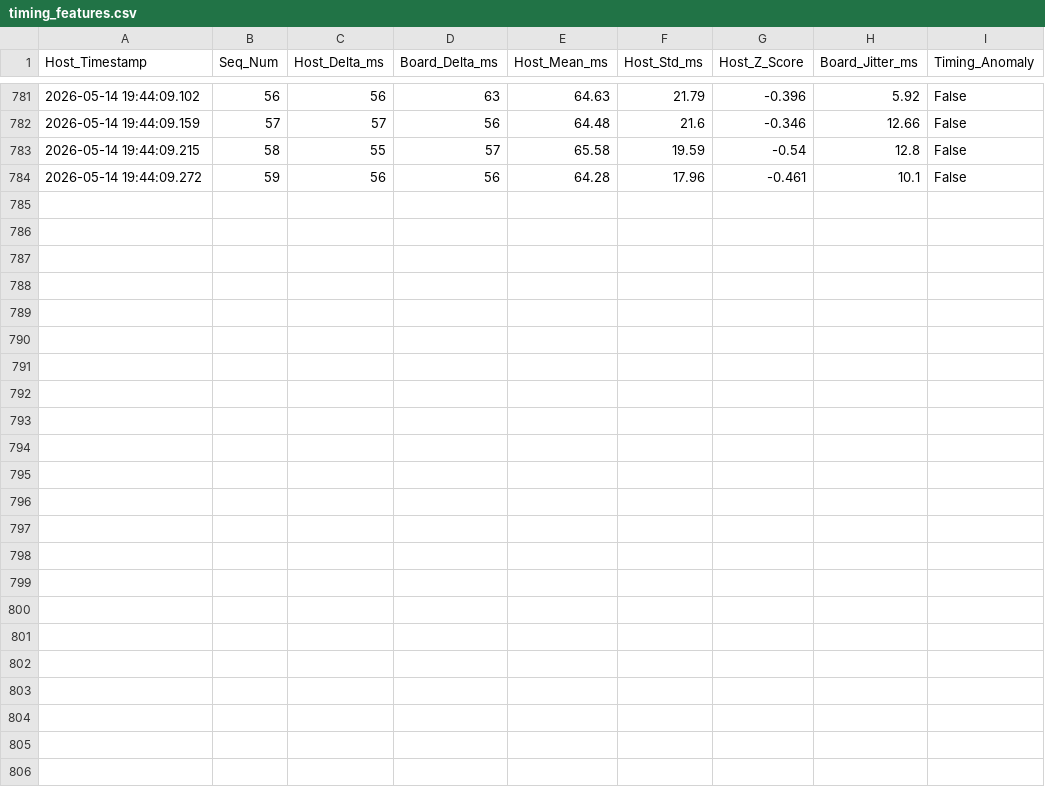
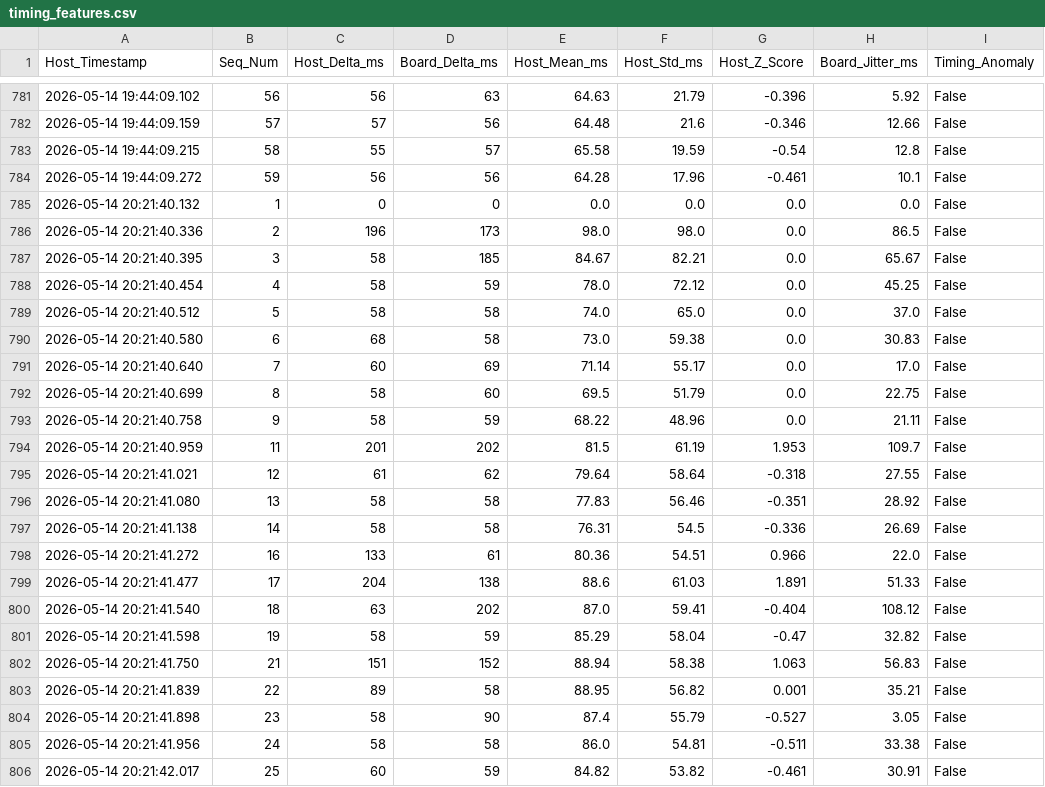
Before and after one commit to salmanihassan/lab-scale-bridge-monitoring, a CSV file: Sp2026-CpE2/merged_project/broker/timing_features.csv, drawn as a sheet; only a part is shown, gaps mark what is left out; the diff names each change by its address in the sheet, - before the commit and + after, or states it on an @@ line.

```diff
--- a/Sp2026-CpE2/merged_project/broker/timing_features.csv
+++ b/Sp2026-CpE2/merged_project/broker/timing_features.csv
+row 785: 2026-05-14 20:21:40.132 | 1 | 0 | 0 | 0.0 | 0.0 | 0.0 | 0.0 | False
+row 786: 2026-05-14 20:21:40.336 | 2 | 196 | 173 | 98.0 | 98.0 | 0.0 | 86.5 | False
+row 787: 2026-05-14 20:21:40.395 | 3 | 58 | 185 | 84.67 | 82.21 | 0.0 | 65.67 | False
+row 788: 2026-05-14 20:21:40.454 | 4 | 58 | 59 | 78.0 | 72.12 | 0.0 | 45.25 | False
+row 789: 2026-05-14 20:21:40.512 | 5 | 58 | 58 | 74.0 | 65.0 | 0.0 | 37.0 | False
+row 790: 2026-05-14 20:21:40.580 | 6 | 68 | 58 | 73.0 | 59.38 | 0.0 | 30.83 | False
+row 791: 2026-05-14 20:21:40.640 | 7 | 60 | 69 | 71.14 | 55.17 | 0.0 | 17.0 | False
+row 792: 2026-05-14 20:21:40.699 | 8 | 58 | 60 | 69.5 | 51.79 | 0.0 | 22.75 | False
+row 793: 2026-05-14 20:21:40.758 | 9 | 58 | 59 | 68.22 | 48.96 | 0.0 | 21.11 | False
+row 794: 2026-05-14 20:21:40.959 | 11 | 201 | 202 | 81.5 | 61.19 | 1.953 | 109.7 | False
+row 795: 2026-05-14 20:21:41.021 | 12 | 61 | 62 | 79.64 | 58.64 | -0.318 | 27.55 | False
+row 796: 2026-05-14 20:21:41.080 | 13 | 58 | 58 | 77.83 | 56.46 | -0.351 | 28.92 | False
+row 797: 2026-05-14 20:21:41.138 | 14 | 58 | 58 | 76.31 | 54.5 | -0.336 | 26.69 | False
+row 798: 2026-05-14 20:21:41.272 | 16 | 133 | 61 | 80.36 | 54.51 | 0.966 | 22.0 | False
+row 799: 2026-05-14 20:21:41.477 | 17 | 204 | 138 | 88.6 | 61.03 | 1.891 | 51.33 | False
+row 800: 2026-05-14 20:21:41.540 | 18 | 63 | 202 | 87.0 | 59.41 | -0.404 | 108.12 | False
+row 801: 2026-05-14 20:21:41.598 | 19 | 58 | 59 | 85.29 | 58.04 | -0.47 | 32.82 | False
+row 802: 2026-05-14 20:21:41.750 | 21 | 151 | 152 | 88.94 | 58.38 | 1.063 | 56.83 | False
+row 803: 2026-05-14 20:21:41.839 | 22 | 89 | 58 | 88.95 | 56.82 | 0.001 | 35.21 | False
+row 804: 2026-05-14 20:21:41.898 | 23 | 58 | 90 | 87.4 | 55.79 | -0.527 | 3.05 | False
+row 805: 2026-05-14 20:21:41.956 | 24 | 58 | 58 | 86.0 | 54.81 | -0.511 | 33.38 | False
+row 806: 2026-05-14 20:21:42.017 | 25 | 60 | 59 | 84.82 | 53.82 | -0.461 | 30.91 | False
```
Also changed, not shown: Sp2026-CpE2/merged_project/broker/raw_dataset_encrypted.csv, 3 other files.
